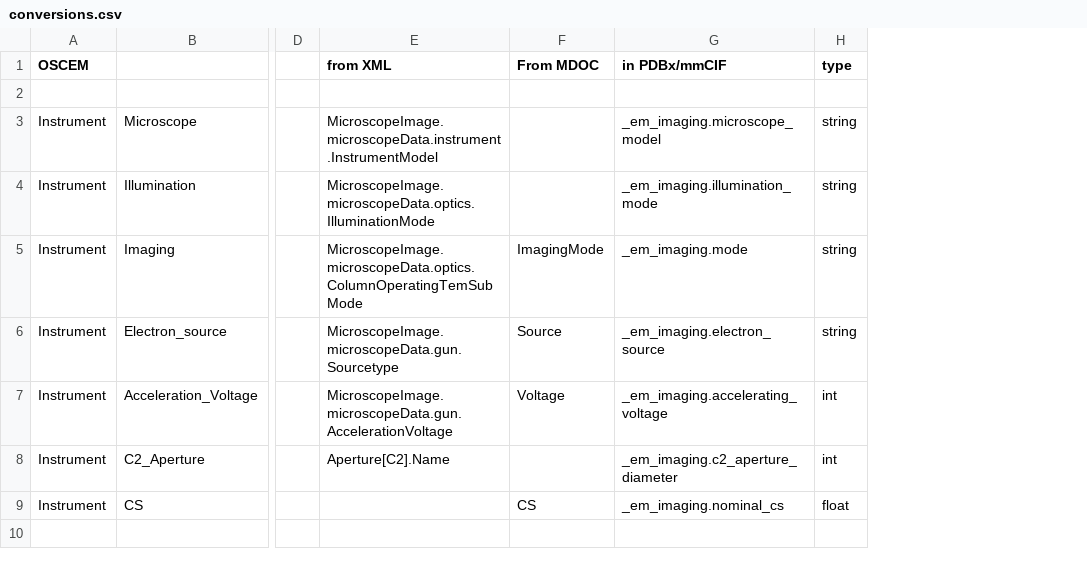
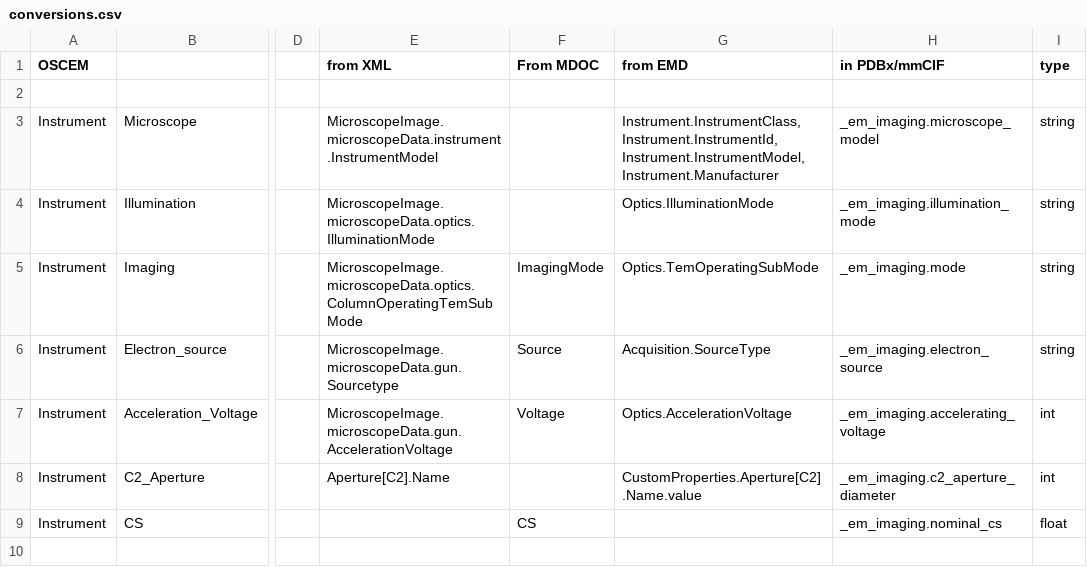
Before and after one commit to osc-em/OSCEM_Schemas, a CSV file: conversions.csv, drawn as a sheet; only a part is shown, gaps mark what is left out; the diff covers the shown part only; the diff names each change by its address in the sheet, - before the commit and + after, or states it on an @@ line.

Commit message:
add conversions for emd

```diff
--- a/conversions.csv
+++ b/conversions.csv
+column G (from EMD), rows 3-8: Instrument.InstrumentClass, Instrument.InstrumentId, Instrument.InstrumentModel, Instrument.Manufacturer | Optics.IlluminationMode | Optics.TemOperatingSubMode | Acquisition.SourceType | Optics.AccelerationVoltage | CustomProperties.Aperture[C2].Name.value
```
Also changed, not shown: 8 edited cells elsewhere in this file.
